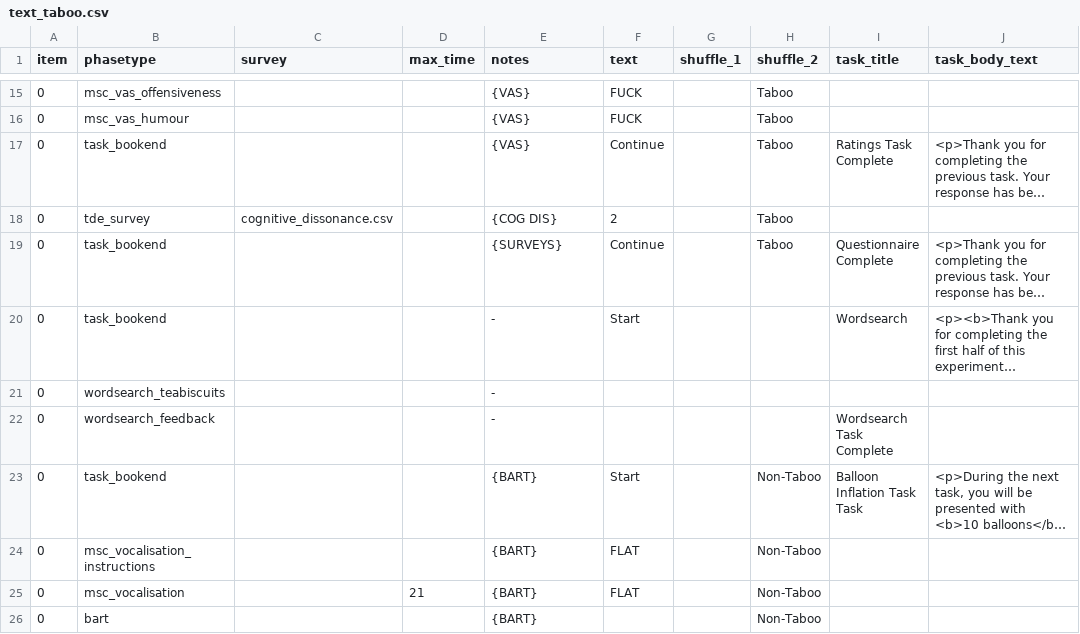
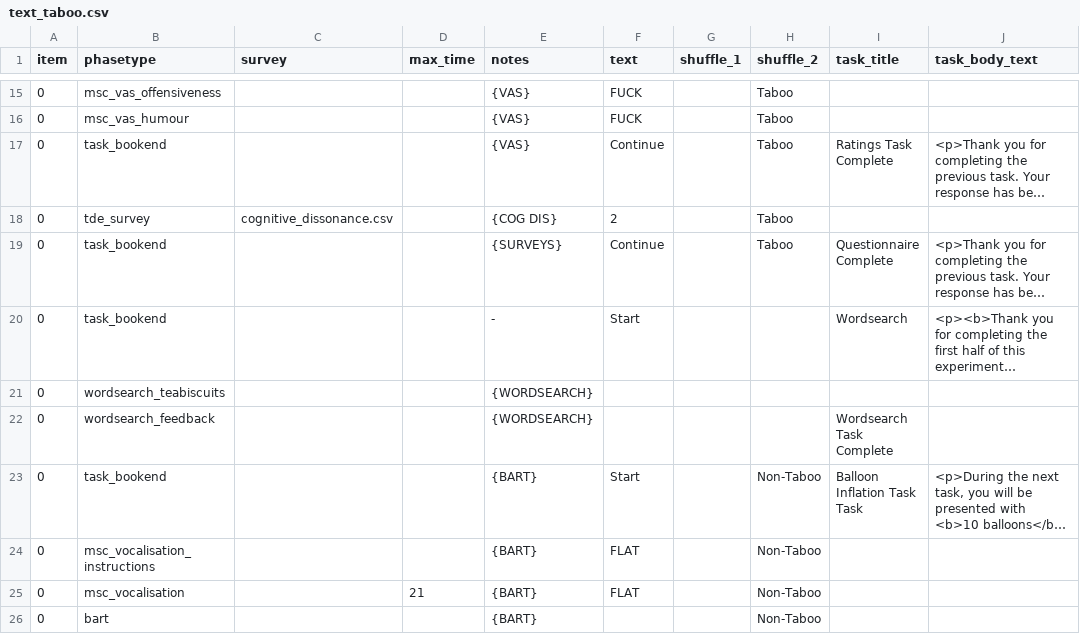
Before and after one commit to tdepsych/collector-experiments, a CSV file: User/Projects/msc_dissertation/text_taboo.csv, drawn as a sheet; only a part is shown, gaps mark what is left out; long unchanged cells end in …; the diff names each change by its address in the sheet, - before the commit and + after, or states it on an @@ line.

```diff
--- a/User/Projects/msc_dissertation/text_taboo.csv
+++ b/User/Projects/msc_dissertation/text_taboo.csv
-E21:E22 (notes): -
+E21:E22 (notes): {WORDSEARCH}
```
Also changed, not shown: User/Projects/msc_dissertation/pre_screen.csv, User/Surveys/ppt-demographics.csv, 9 other files.
